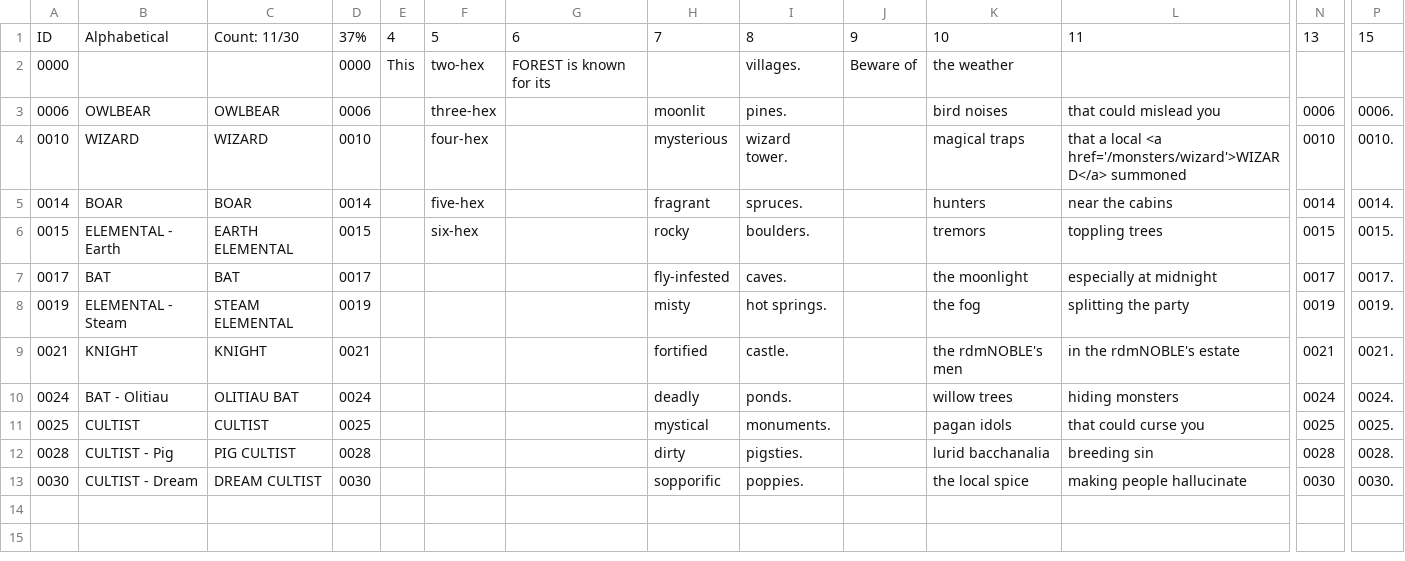
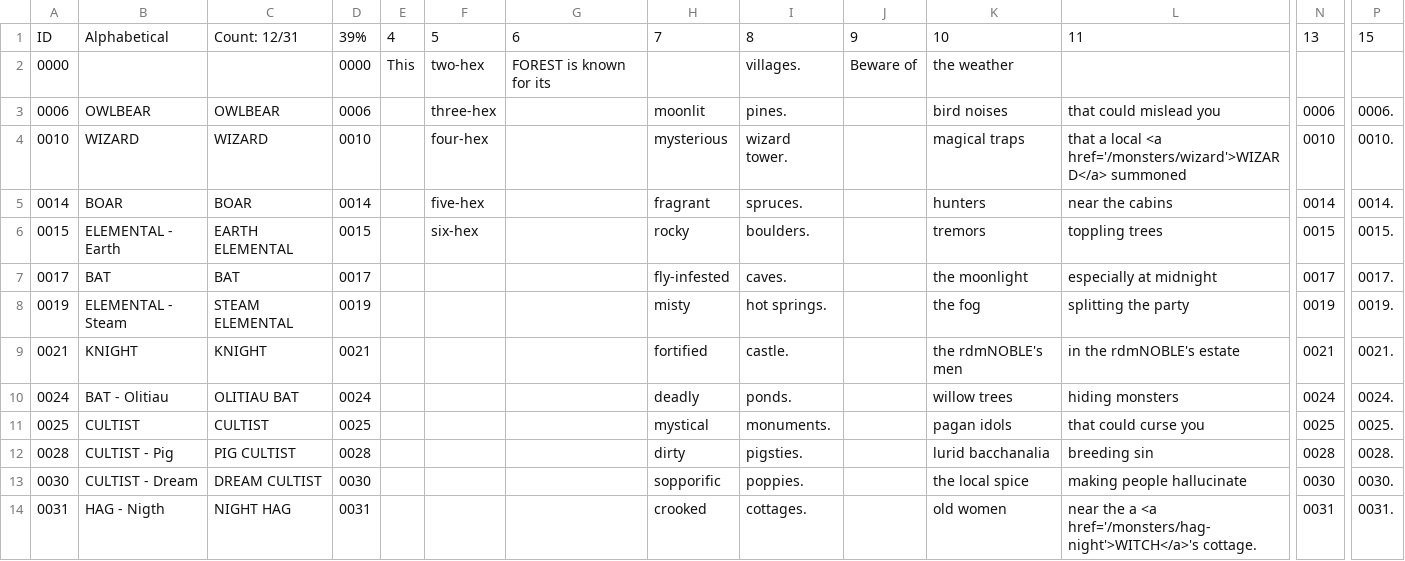
Before and after one commit to SaltyGoo/saltygoo.github.io, a CSV file: CSV/Monster - 03_Forest.csv, drawn as a sheet; only a part is shown, gaps mark what is left out; rows hold the shown columns only; the diff names each change by its address in the sheet, - before the commit and + after, or states it on an @@ line.

```diff
--- a/CSV/Monster - 03_Forest.csv
+++ b/CSV/Monster - 03_Forest.csv
-C1: Count: 11/30
+C1: Count: 12/31
-D1: 37%
+D1: 39%
+row 14: 0031 | HAG - Nigth | NIGHT HAG | 0031 |  |  |  | crooked | cottages. |  | old women | near the a <a href='/monsters/hag-night'>WITCH</a>'s cottage. | 0031 | 0031.
```
Also changed, not shown: CSV/Monster - 01_Arctic.csv, CSV/Monster - 04_Hills.csv, 2 other files.
